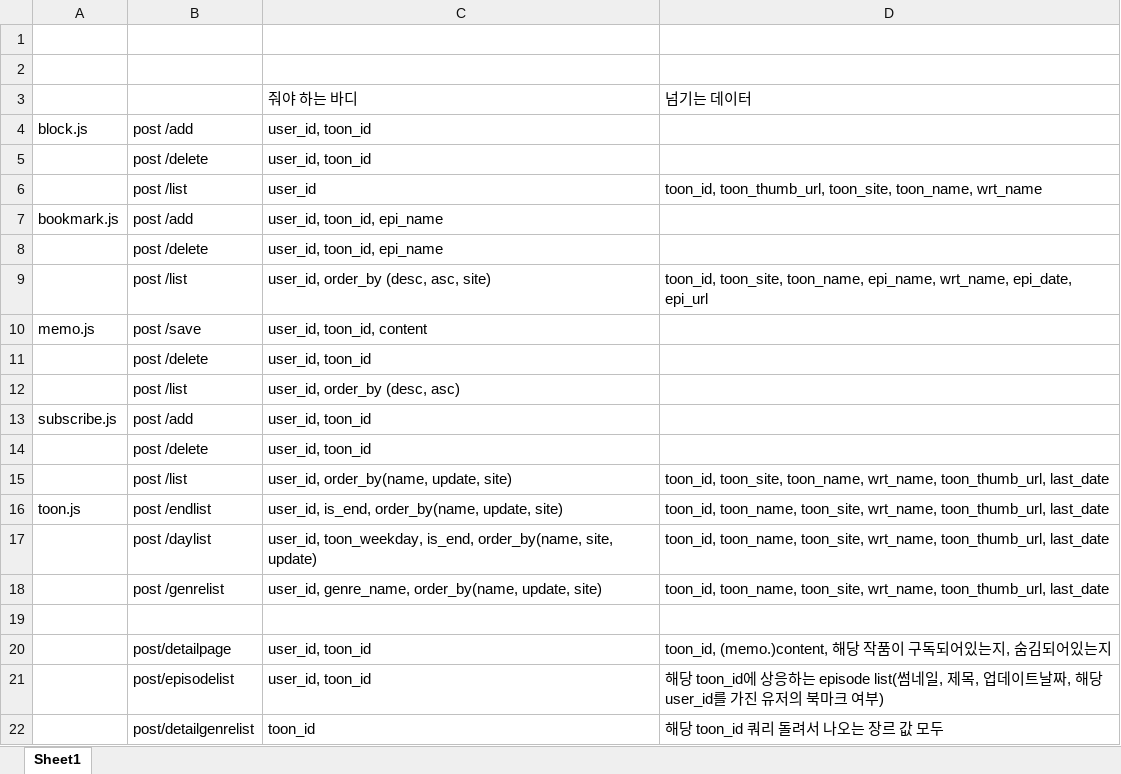
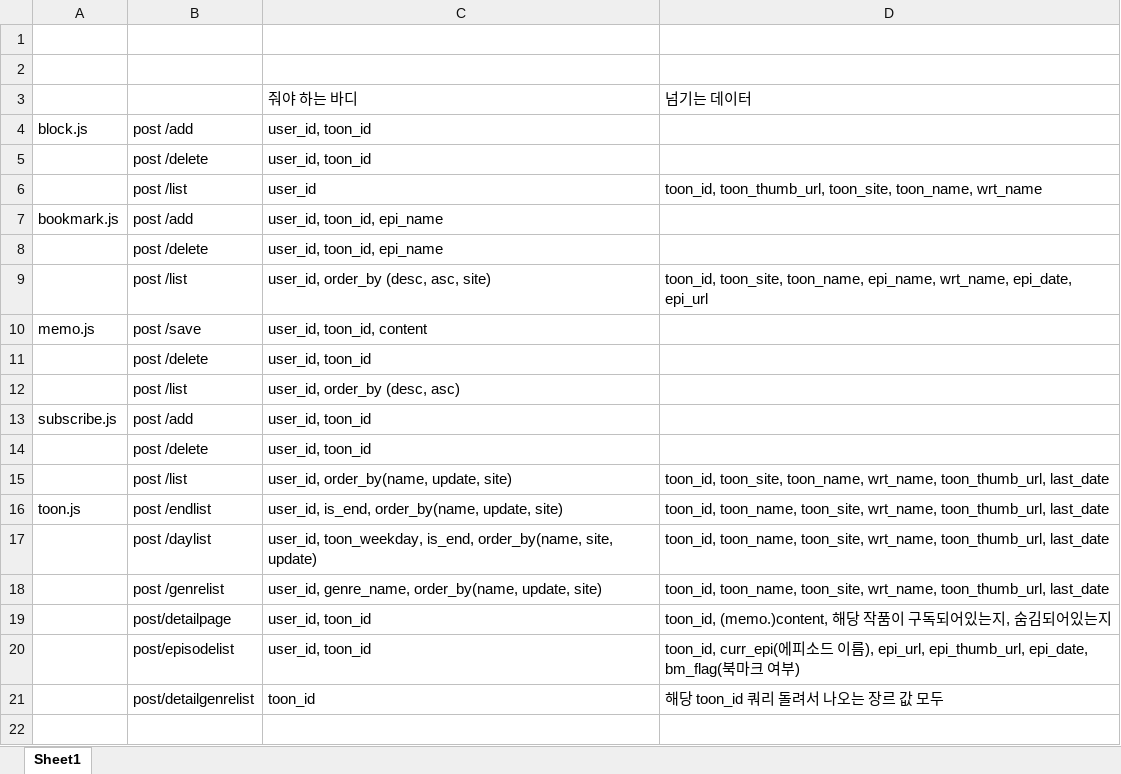
Before and after one commit to l5ve/Readers, an Excel workbook: documents/nodejs 통신값.xlsx, sheet Sheet1, drawn as a sheet; values as stored, in another font and other column widths than the file's, no borders; removed rows and columns are numbered as before the commit, all else as after; the diff names each change by its address in the sheet, - before the commit and + after, or states it on an @@ line.

Commit message:
Update nodejs 통신값.xlsx

```diff
--- a/documents/nodejs 통신값.xlsx (sheet Sheet1)
+++ b/documents/nodejs 통신값.xlsx (sheet Sheet1)
-row 19: (empty)
-D20: 해당 toon_id에 상응하는 episode list(썸네일, 제목, 업데이트날짜, 해당 user_id를 가진 유저의 북마크…
+D20: toon_id, curr_epi(에피소드 이름), epi_url, epi_thumb_url, epi_date, bm_flag(북마크…
```
